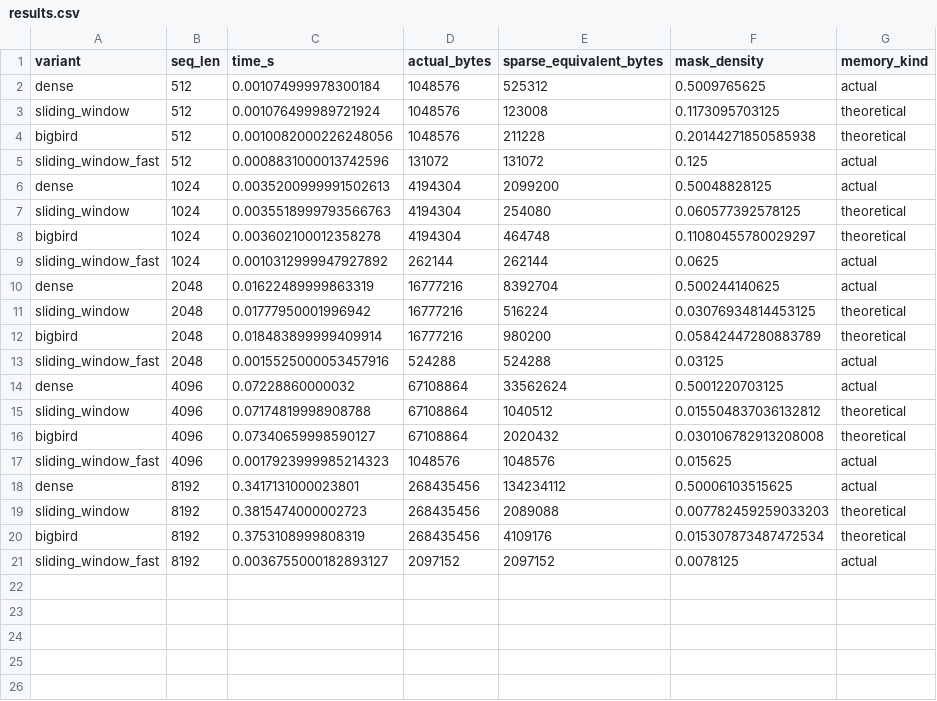
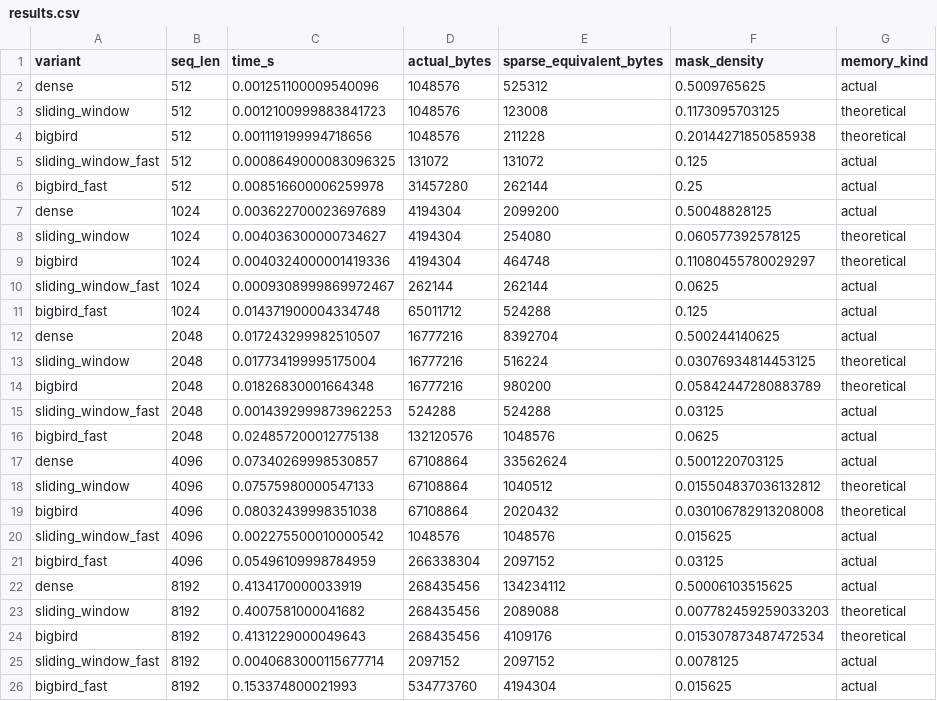
Before and after one commit to mishravideh40-dotcom/Sparse-Attention, a CSV file: benchmark_results/results.csv, drawn as a sheet.

Commit message:
Add real BigBird fast kernel, with an honest mixed benchmark result
bigbird_attention_fast (sparse_attention/bigbird.py) splits queries into
two groups instead of trying to unfold an irregular sparsity pattern:
- global query rows (the first num_global positions) attend to their
  entire causal history by definition, so they're just computed with
  plain causal dense_attention restricted to those few rows
- regular rows are gathered via a new _bigbird_regular_row_indices,
  fully vectorized (no Python loop over seq_len): window slots via the
  same offset-grid trick as sliding_window_attention_fast, global slots
  excluded if already in-window, random slots via rejection-sampled
  oversampling (documented approximation: random-random collisions
  within a row aren't deduplicated, doesn't break any invariant)

6 new tests (35 total): global rows match dense_attention exactly,
degenerate cases (num_global=num_random=0) match causal dense attention
or sliding_window_attention exactly, general cases checked for the
invariants that must hold regardless of which random keys got drawn.

Wired into scripts/benchmark.py. Measured result, reported honestly
rather than smoothed over: ~2.7x faster than the bigbird reference at
seq_len=8192 (linear vs quadratic growth, confirmed in time.png), but
~2x MORE memory than dense (534.77MB vs 268.44MB) because the gather
uses fancy indexing (a real K+V copy scaled by head_dim) rather than
sliding-window's zero-copy unfold view -- a genuine tradeoff, not a
clean win, written up as such in WRITEUP.md section 4.

```diff
--- a/benchmark_results/results.csv
+++ b/benchmark_results/results.csv
@@ -1,21 +1,26 @@
 variant,seq_len,time_s,actual_bytes,sparse_equivalent_bytes,mask_density,memory_kind
-dense,512,0.001074999978300184,1048576,525312,0.5009765625,actual
-sliding_window,512,0.001076499989721924,1048576,123008,0.1173095703125,theoretical
-bigbird,512,0.0010082000226248056,1048576,211228,0.20144271850585938,theoretical
-sliding_window_fast,512,0.0008831000013742596,131072,131072,0.125,actual
-dense,1024,0.0035200999991502613,4194304,2099200,0.50048828125,actual
-sliding_window,1024,0.0035518999793566763,4194304,254080,0.060577392578125,theoretical
-bigbird,1024,0.003602100012358278,4194304,464748,0.11080455780029297,theoretical
-sliding_window_fast,1024,0.0010312999947927892,262144,262144,0.0625,actual
-dense,2048,0.01622489999863319,16777216,8392704,0.500244140625,actual
-sliding_window,2048,0.01777950001996942,16777216,516224,0.03076934814453125,theoretical
-bigbird,2048,0.018483899999409914,16777216,980200,0.05842447280883789,theoretical
-sliding_window_fast,2048,0.0015525000053457916,524288,524288,0.03125,actual
-dense,4096,0.07228860000032,67108864,33562624,0.5001220703125,actual
-sliding_window,4096,0.07174819998908788,67108864,1040512,0.015504837036132812,theoretical
-bigbird,4096,0.07340659998590127,67108864,2020432,0.030106782913208008,theoretical
-sliding_window_fast,4096,0.0017923999985214323,1048576,1048576,0.015625,actual
-dense,8192,0.3417131000023801,268435456,134234112,0.50006103515625,actual
-sliding_window,8192,0.3815474000002723,268435456,2089088,0.007782459259033203,theoretical
-bigbird,8192,0.3753108999808319,268435456,4109176,0.015307873487472534,theoretical
-sliding_window_fast,8192,0.0036755000182893127,2097152,2097152,0.0078125,actual
+dense,512,0.001251100009540096,1048576,525312,0.5009765625,actual
+sliding_window,512,0.0012100999883841723,1048576,123008,0.1173095703125,theoretical
+bigbird,512,0.001119199994718656,1048576,211228,0.20144271850585938,theoretical
+sliding_window_fast,512,0.0008649000083096325,131072,131072,0.125,actual
+bigbird_fast,512,0.008516600006259978,31457280,262144,0.25,actual
+dense,1024,0.003622700023697689,4194304,2099200,0.50048828125,actual
+sliding_window,1024,0.004036300000734627,4194304,254080,0.060577392578125,theoretical
+bigbird,1024,0.0040324000001419336,4194304,464748,0.11080455780029297,theoretical
+sliding_window_fast,1024,0.0009308999869972467,262144,262144,0.0625,actual
+bigbird_fast,1024,0.014371900004334748,65011712,524288,0.125,actual
+dense,2048,0.017243299982510507,16777216,8392704,0.500244140625,actual
+sliding_window,2048,0.017734199995175004,16777216,516224,0.03076934814453125,theoretical
+bigbird,2048,0.01826830001664348,16777216,980200,0.05842447280883789,theoretical
+sliding_window_fast,2048,0.0014392999873962253,524288,524288,0.03125,actual
+bigbird_fast,2048,0.024857200012775138,132120576,1048576,0.0625,actual
+dense,4096,0.07340269998530857,67108864,33562624,0.5001220703125,actual
+sliding_window,4096,0.07575980000547133,67108864,1040512,0.015504837036132812,theoretical
+bigbird,4096,0.08032439998351038,67108864,2020432,0.030106782913208008,theoretical
+sliding_window_fast,4096,0.002275500010000542,1048576,1048576,0.015625,actual
+bigbird_fast,4096,0.05496109998784959,266338304,2097152,0.03125,actual
+dense,8192,0.4134170000033919,268435456,134234112,0.50006103515625,actual
+sliding_window,8192,0.4007581000041682,268435456,2089088,0.007782459259033203,theoretical
+bigbird,8192,0.4131229000049643,268435456,4109176,0.015307873487472534,theoretical
+sliding_window_fast,8192,0.0040683000115677714,2097152,2097152,0.0078125,actual
+bigbird_fast,8192,0.153374800021993,534773760,4194304,0.015625,actual
```
Also changed, not shown: 7 other files.
